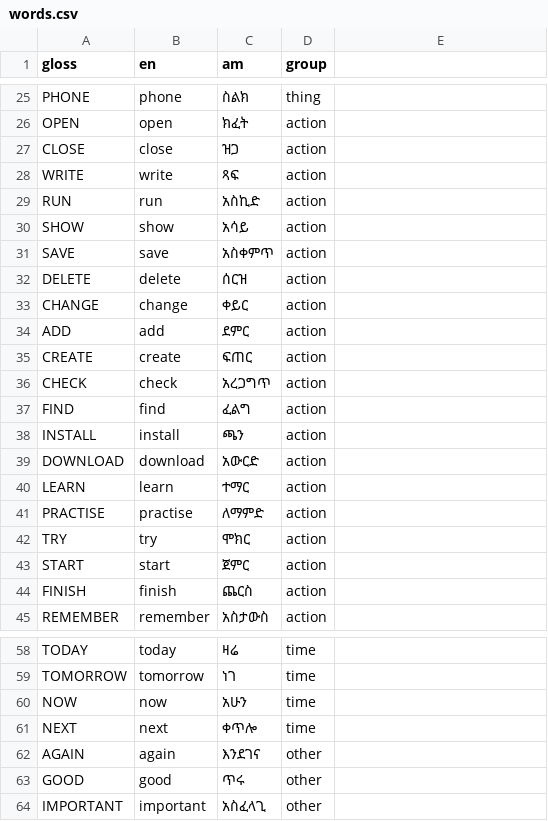
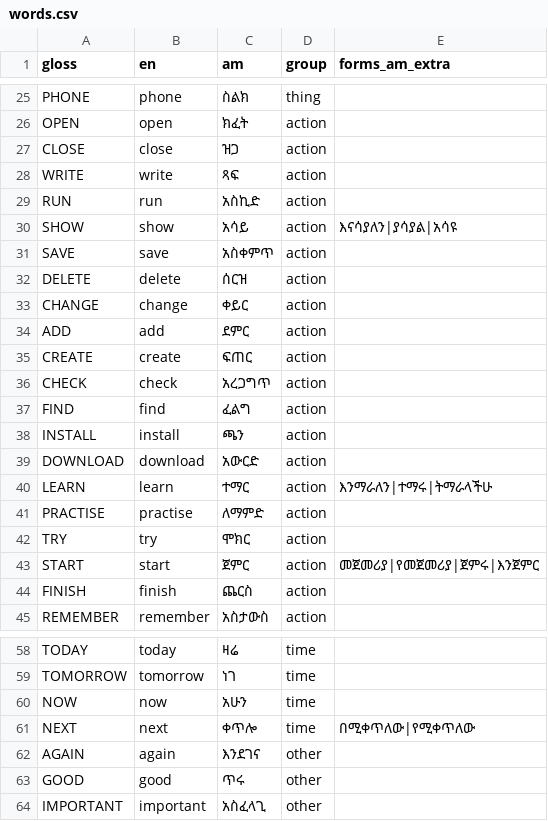
Before and after one commit to gbereket374-code/le-hulum, a CSV file: demo/data/words.csv, drawn as a sheet; only a part is shown, gaps mark what is left out; the diff names each change by its address in the sheet, - before the commit and + after, or states it on an @@ line.

```diff
--- a/demo/data/words.csv
+++ b/demo/data/words.csv
-E1: (empty)
+E1: forms_am_extra
-E30 (forms_am_extra): (empty)
+E30 (forms_am_extra): እናሳያለን|ያሳያል|አሳዩ
-E40 (forms_am_extra): (empty)
+E40 (forms_am_extra): እንማራለን|ተማሩ|ትማራላችሁ
-E43 (forms_am_extra): (empty)
+E43 (forms_am_extra): መጀመሪያ|የመጀመሪያ|ጀምሩ|እንጀምር
-E61 (forms_am_extra): (empty)
+E61 (forms_am_extra): በሚቀጥለው|የሚቀጥለው
```
Also changed, not shown: 8 other files.
